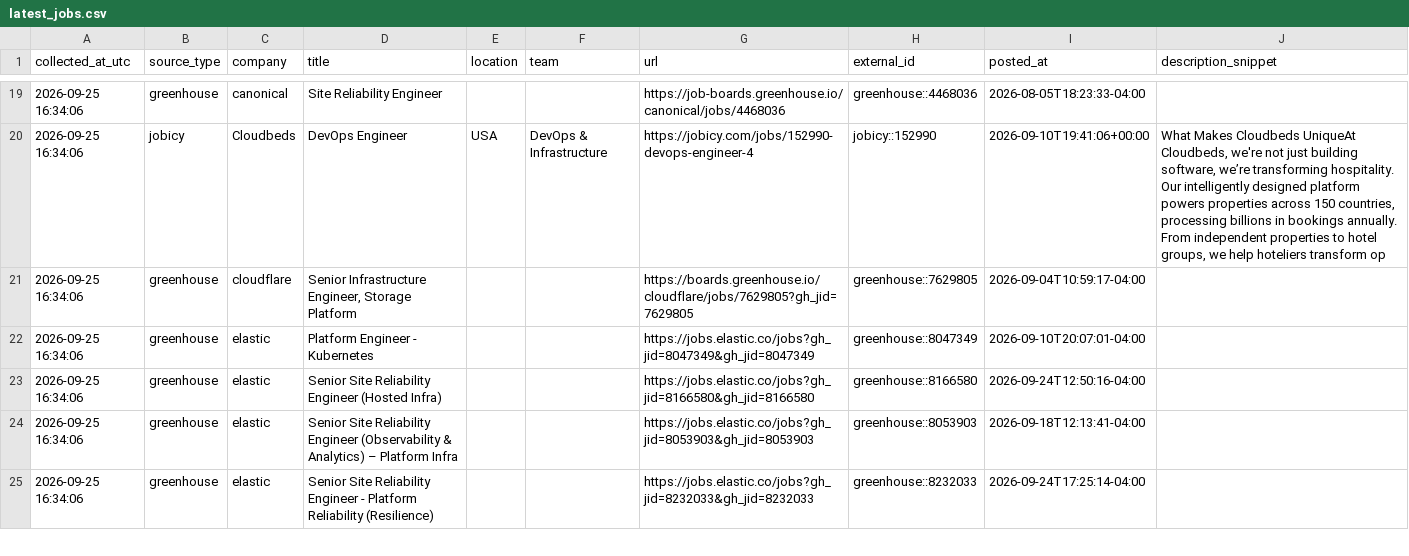
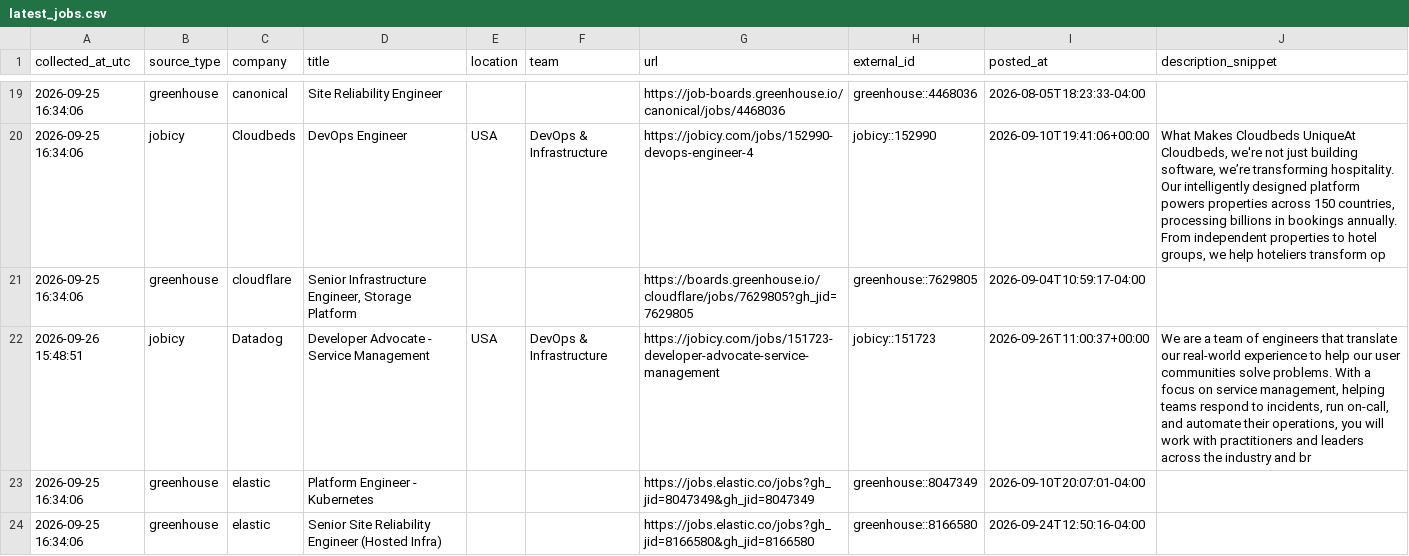
Before and after one commit to marmuzevichv/job-collector, a CSV file: latest_jobs.csv, drawn as a sheet; only a part is shown, gaps mark what is left out; the shorter side is filled out with more unchanged rows.

```diff
--- a/latest_jobs.csv
+++ b/latest_jobs.csv
@@ -21,2 +21,3 @@ collected_at_utc,source_type,company,title,location,team,url,external_id,posted_
 2026-09-25 16:34:06,greenhouse,cloudflare,"Senior Infrastructure Engineer, Storage Platform",,,https://boards.greenhouse.io/cloudflare/jobs/7629805?gh_jid=7629805,greenhouse::7629805,2026-09-04T10:59:17-04:00,
+2026-09-26 15:48:51,jobicy,Datadog,Developer Advocate - Service Management,USA,DevOps & Infrastructure,https://jobicy.com/jobs/151723-developer-advocate-service-management,jobicy::151723,2026-09-26T11:00:37+00:00,"We are a team of engineers that translate our real-world experience to help our user communities solve problems. With a focus on service management, helping teams respond to incidents, run on-call, and automate their operations, you will work with practitioners and leaders across the industry and br"
 2026-09-25 16:34:06,greenhouse,elastic,Platform Engineer - Kubernetes,,,https://jobs.elastic.co/jobs?gh_jid=8047349&gh_jid=8047349,greenhouse::8047349,2026-09-10T20:07:01-04:00,
```
Also changed, not shown: 3 other files.
